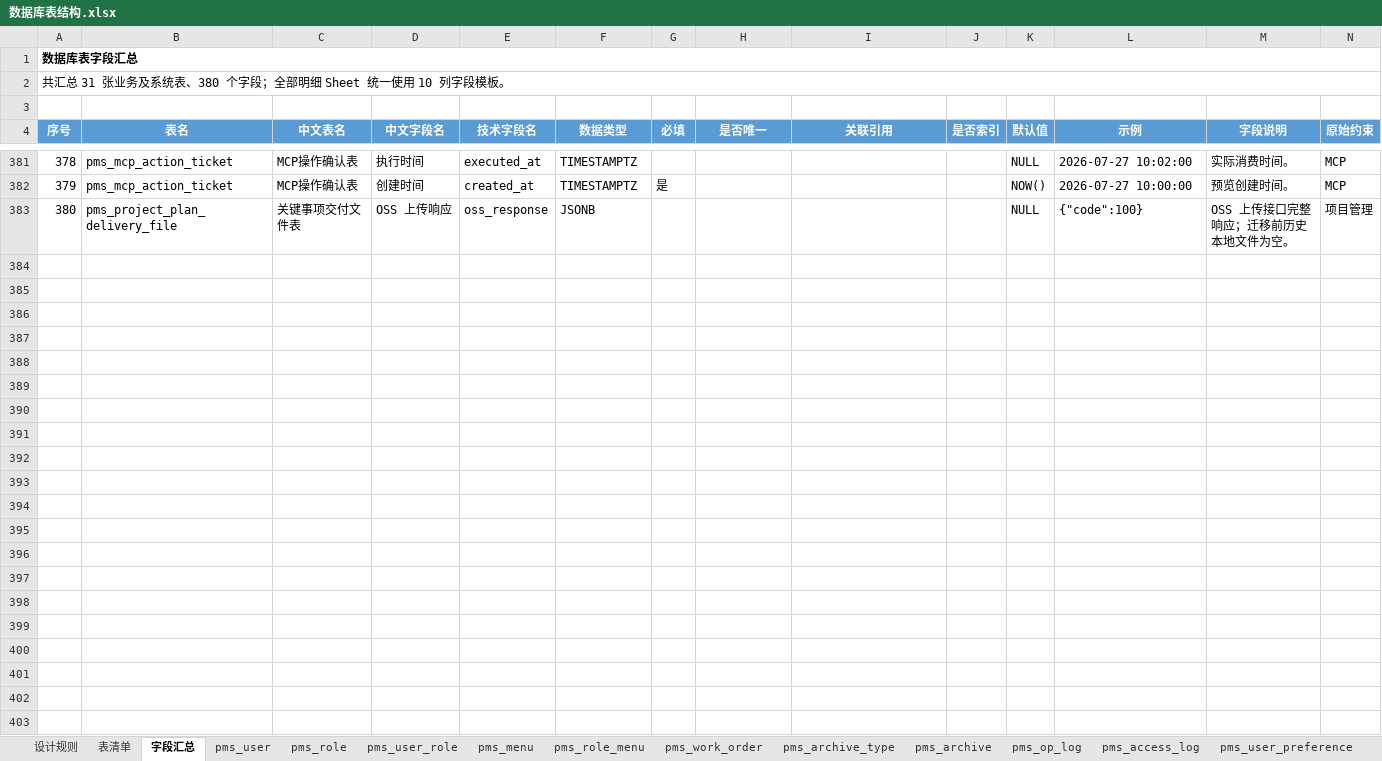
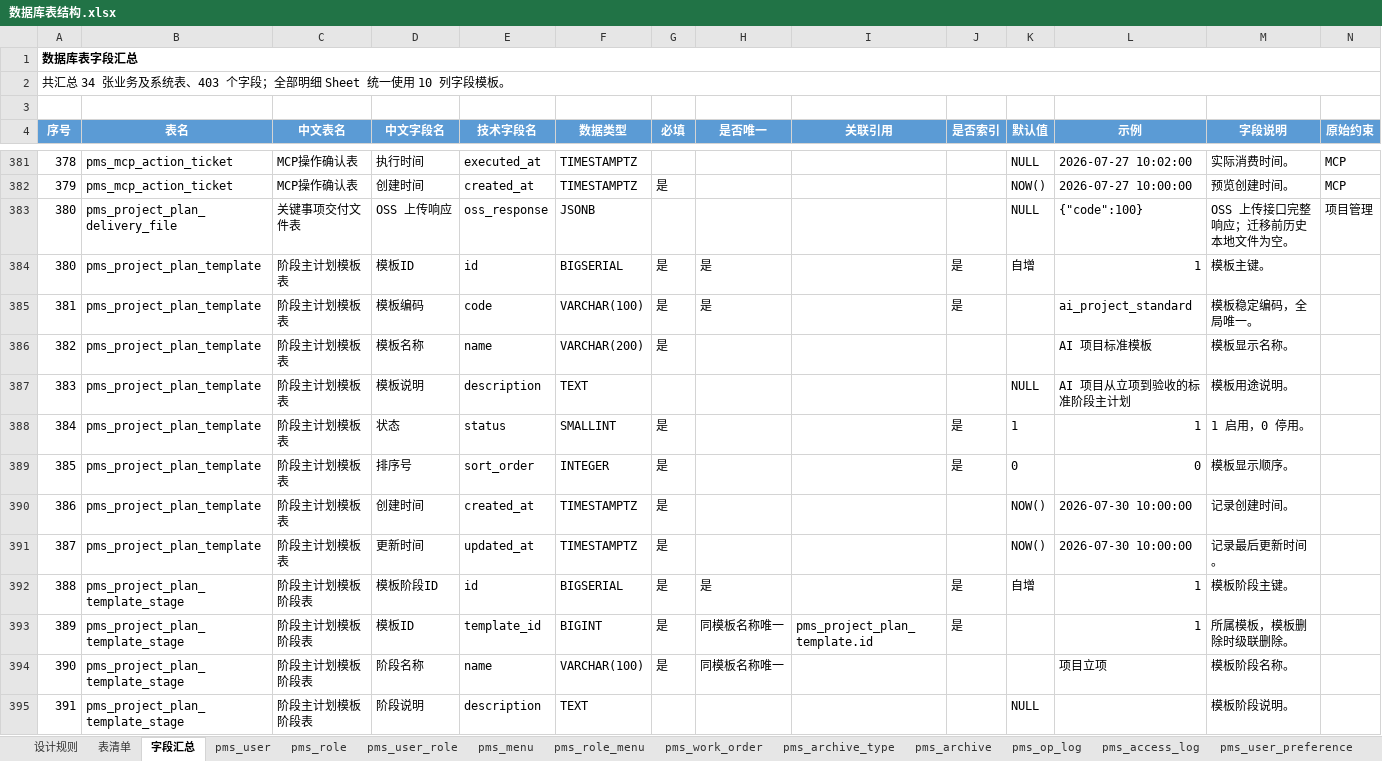
Before and after one commit to dcbhgf520sunxx-spec/PMIS, an Excel workbook: docs/数据库表结构.xlsx, sheet 字段汇总, drawn as a sheet; only a part is shown, gaps mark what is left out; values as stored, in another font and other column widths than the file's, no borders; table styles not drawn; the diff covers the shown part only; the diff names each change by its address in the sheet, - before the commit and + after, or states it on an @@ line.

```diff
--- a/docs/数据库表结构.xlsx (sheet 字段汇总)
+++ b/docs/数据库表结构.xlsx (sheet 字段汇总)
@@ column A (序号) renumbered in row 2 @@
+row 384: 380 | pms_project_plan_template | 阶段主计划模板表 | 模板ID | id | BIGSERIAL | 是 | 是 |  | 是 | 自增 | 1 | 模板主键。
+row 385: 381 | pms_project_plan_template | 阶段主计划模板表 | 模板编码 | code | VARCHAR(100) | 是 | 是 |  | 是 |  | ai_project_standard | 模板稳定编码，全局唯一。
+row 386: 382 | pms_project_plan_template | 阶段主计划模板表 | 模板名称 | name | VARCHAR(200) | 是 |  |  |  |  | AI 项目标准模板 | 模板显示名称。
+row 387: 383 | pms_project_plan_template | 阶段主计划模板表 | 模板说明 | description | TEXT |  |  |  |  | NULL | AI 项目从立项到验收的标准阶段主计划 | 模板用途说明。
+row 388: 384 | pms_project_plan_template | 阶段主计划模板表 | 状态 | status | SMALLINT | 是 |  |  | 是 | 1 | 1 | 1 启用，0 停用。
+row 389: 385 | pms_project_plan_template | 阶段主计划模板表 | 排序号 | sort_order | INTEGER | 是 |  |  | 是 | 0 | 0 | 模板显示顺序。
+row 390: 386 | pms_project_plan_template | 阶段主计划模板表 | 创建时间 | created_at | TIMESTAMPTZ | 是 |  |  |  | NOW() | 2026-07-30 10:00:00 | 记录创建时间。
+row 391: 387 | pms_project_plan_template | 阶段主计划模板表 | 更新时间 | updated_at | TIMESTAMPTZ | 是 |  |  |  | NOW() | 2026-07-30 10:00:00 | 记录最后更新时间。
+row 392: 388 | pms_project_plan_template_stage | 阶段主计划模板阶段表 | 模板阶段ID | id | BIGSERIAL | 是 | 是 |  | 是 | 自增 | 1 | 模板阶段主键。
+row 393: 389 | pms_project_plan_template_stage | 阶段主计划模板阶段表 | 模板ID | template_id | BIGINT | 是 | 同模板名称唯一 | pms_project_plan_template.id | 是 |  | 1 | 所属模板，模板删除时级联删除。
+row 394: 390 | pms_project_plan_template_stage | 阶段主计划模板阶段表 | 阶段名称 | name | VARCHAR(100) | 是 | 同模板名称唯一 |  |  |  | 项目立项 | 模板阶段名称。
+row 395: 391 | pms_project_plan_template_stage | 阶段主计划模板阶段表 | 阶段说明 | description | TEXT |  |  |  |  | NULL |  | 模板阶段说明。
```
Also changed, not shown: 12 added rows elsewhere in this sheet, sheet 表清单, other sheet tabs, 17 other files.
